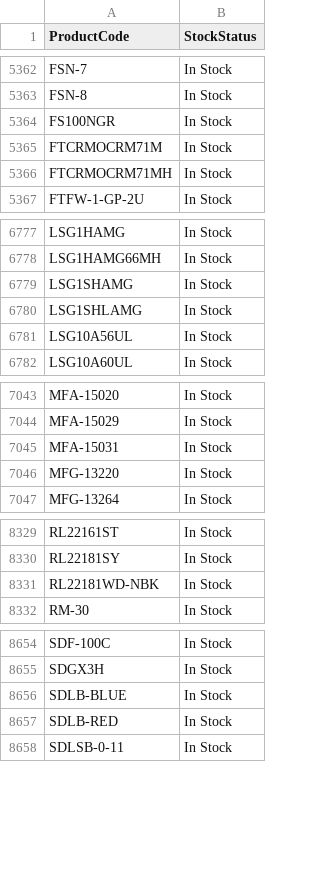
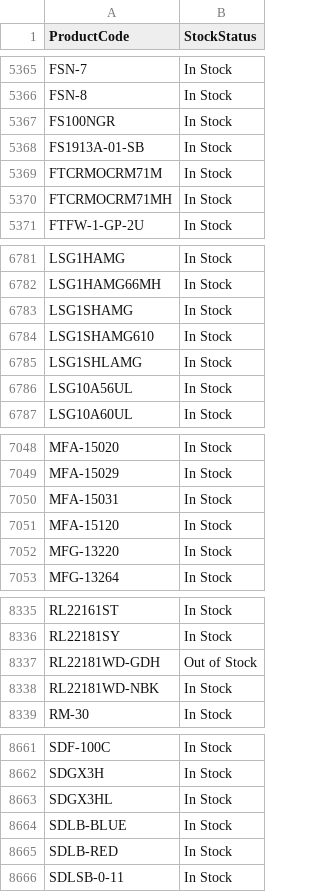
Before and after one commit to Decodingcoder/v1-sports-south-sync, a CSV file: volusion-upload.csv, drawn as a sheet; only a part is shown, gaps mark what is left out; the diff covers the shown part only.

```diff
--- a/volusion-upload.csv
+++ b/volusion-upload.csv
@@ -5364,2 +5367,3 @@ FSN-8,In Stock
 FS100NGR,In Stock
+FS1913A-01-SB,In Stock
 FTCRMOCRM71M,In Stock
@@ -6779,2 +6783,3 @@ LSG1HAMG66MH,In Stock
 LSG1SHAMG,In Stock
+LSG1SHAMG610,In Stock
 LSG1SHLAMG,In Stock
@@ -7045,2 +7050,3 @@ MFA-15029,In Stock
 MFA-15031,In Stock
+MFA-15120,In Stock
 MFG-13220,In Stock
@@ -8330,2 +8336,3 @@ RL22161ST,In Stock
 RL22181SY,In Stock
+RL22181WD-GDH,Out of Stock
 RL22181WD-NBK,In Stock
@@ -8655,2 +8662,3 @@ SDF-100C,In Stock
 SDGX3H,In Stock
+SDGX3HL,In Stock
 SDLB-BLUE,In Stock
```
Also changed, not shown: 9 added rows and 2 edited cells elsewhere in this file.
